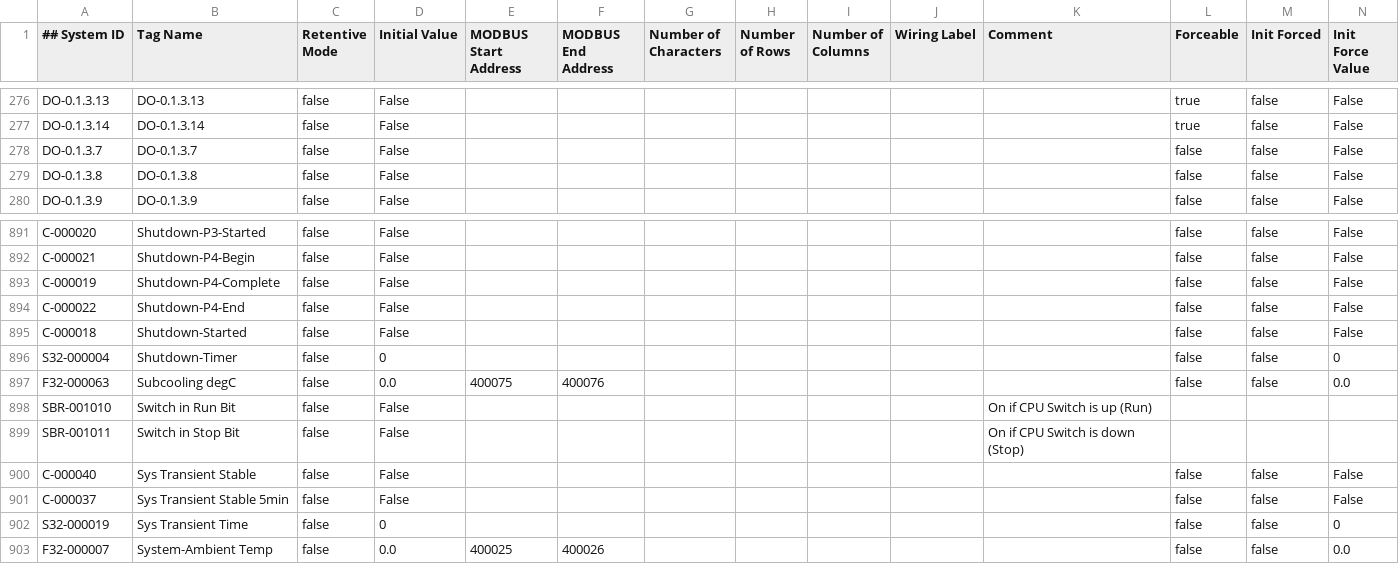
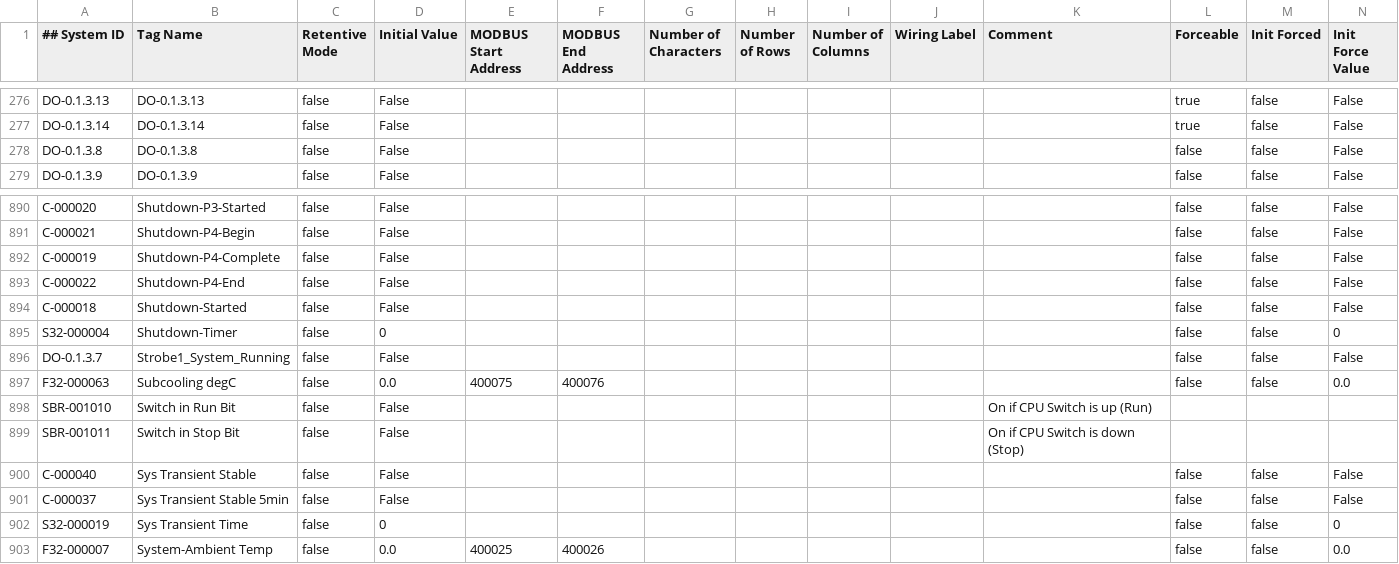
Before and after one commit to tuxx0rz/PLC-St-Louis, a CSV file: STLPJ1_Basic.csv, drawn as a sheet; only a part is shown, gaps mark what is left out; removed rows and columns are numbered as before the commit, all else as after; the diff names each change by its address in the sheet, - before the commit and + after, or states it on an @@ line.

Commit message:
System Running Strobe Logic

```diff
--- a/STLPJ1_Basic.csv
+++ b/STLPJ1_Basic.csv
-row 278: DO-0.1.3.7 | DO-0.1.3.7 | false | False |  |  |  |  |  |  |  | false | false | False
+row 896: DO-0.1.3.7 | Strobe1_System_Running | false | False |  |  |  |  |  |  |  | false | false | False
```
Also changed, not shown: STLPJ1_Extended.csv, 1 other file.
